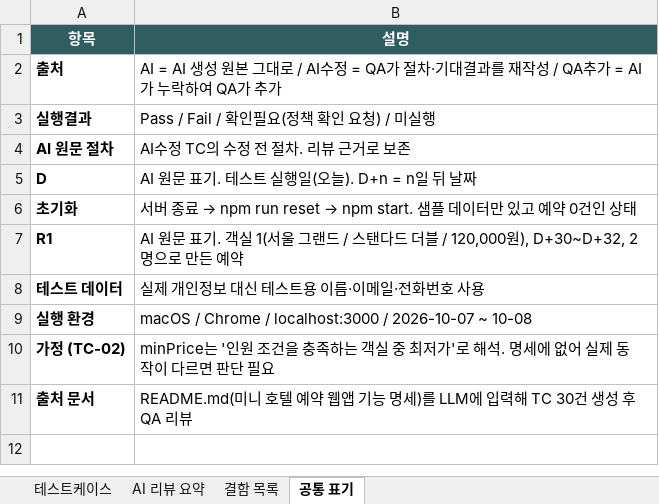
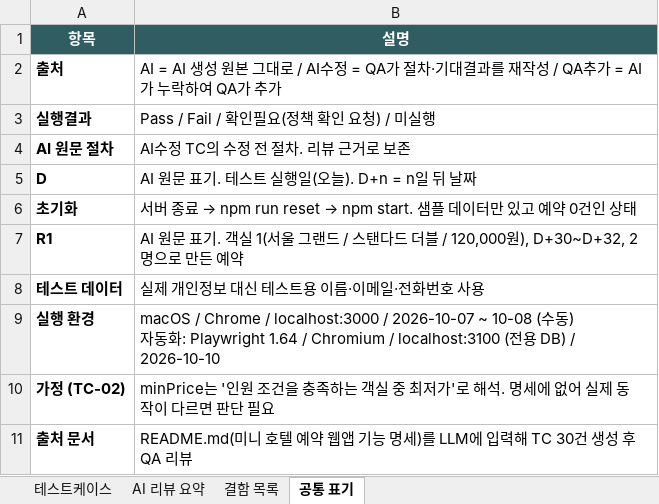
Before and after one commit to sophiachae/hotel-booking-qa, an Excel workbook: docs/mini_hotel_test_cases_v2.xlsx, sheet 공통 표기, drawn as a sheet; values as stored, in another font and other column widths than the file's, no borders; ↵ is a line break in a cell; the diff names each change by its address in the sheet, - before the commit and + after, or states it on an @@ line.

```diff
--- a/docs/mini_hotel_test_cases_v2.xlsx (sheet 공통 표기)
+++ b/docs/mini_hotel_test_cases_v2.xlsx (sheet 공통 표기)
-B9 (설명): …~ 10-08
+B9 (설명): …~ 10-08 (수동) ↵ 자동화: Playwright 1.64 / Chromium / localhost:3100 (전용 DB) / 2026-10-10
```
Also changed, not shown: sheet 테스트케이스, sheet AI 리뷰 요약, sheet 결함 목록, charts or pictures, 10 other files.
